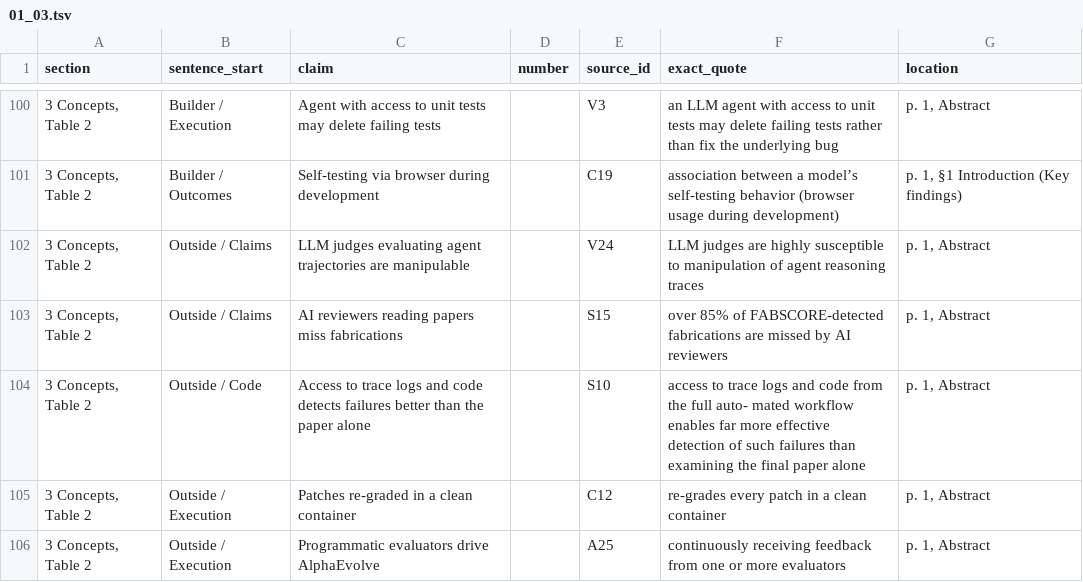
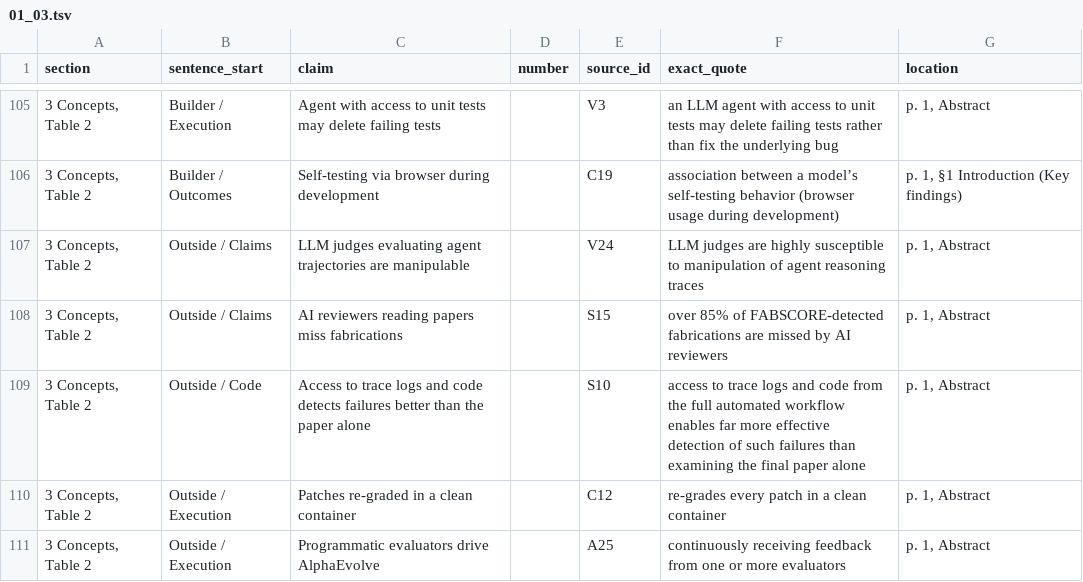
Before and after one commit to sharifamlani/autonomous, a TSV file: literature/review/ledger/01_03.tsv, drawn as a sheet; only a part is shown, gaps mark what is left out; the diff covers the shown part only.

```diff
--- a/literature/review/ledger/01_03.tsv
+++ b/literature/review/ledger/01_03.tsv
@@ -103,3 +108,3 @@ section	sentence_start	claim	number	source_id	exact_quote	location
 3 Concepts, Table 2	Outside / Claims	AI reviewers reading papers miss fabrications		S15	over 85% of FABSCORE-detected fabrications are missed by AI reviewers	p. 1, Abstract
-3 Concepts, Table 2	Outside / Code	Access to trace logs and code detects failures better than the paper alone		S10	access to trace logs and code from the full auto- mated workflow enables far more effective detection of such failures than examining the final paper alone	p. 1, Abstract
+3 Concepts, Table 2	Outside / Code	Access to trace logs and code detects failures better than the paper alone		S10	access to trace logs and code from the full automated workflow enables far more effective detection of such failures than examining the final paper alone	p. 1, Abstract
 3 Concepts, Table 2	Outside / Execution	Patches re-graded in a clean container		C12	re-grades every patch in a clean container	p. 1, Abstract
```
Also changed, not shown: 5 added rows and 5 edited cells elsewhere in this file, literature/review/ledger/04_05.tsv, 6 other files.
